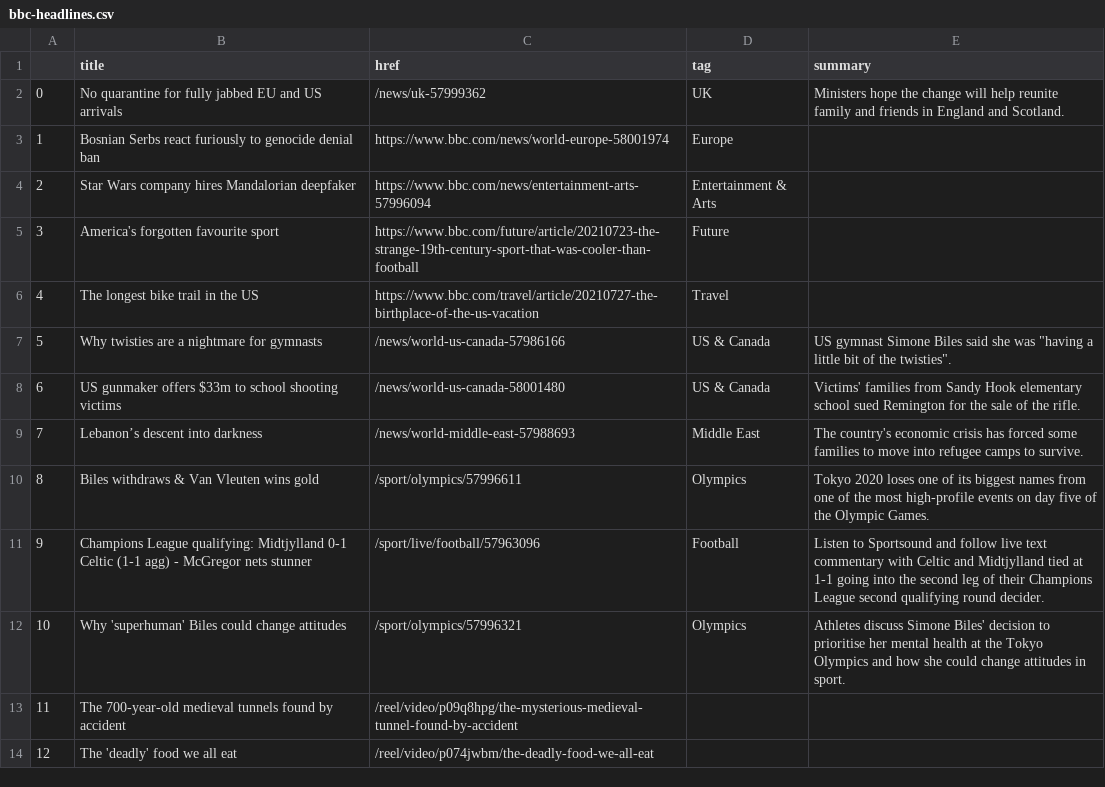
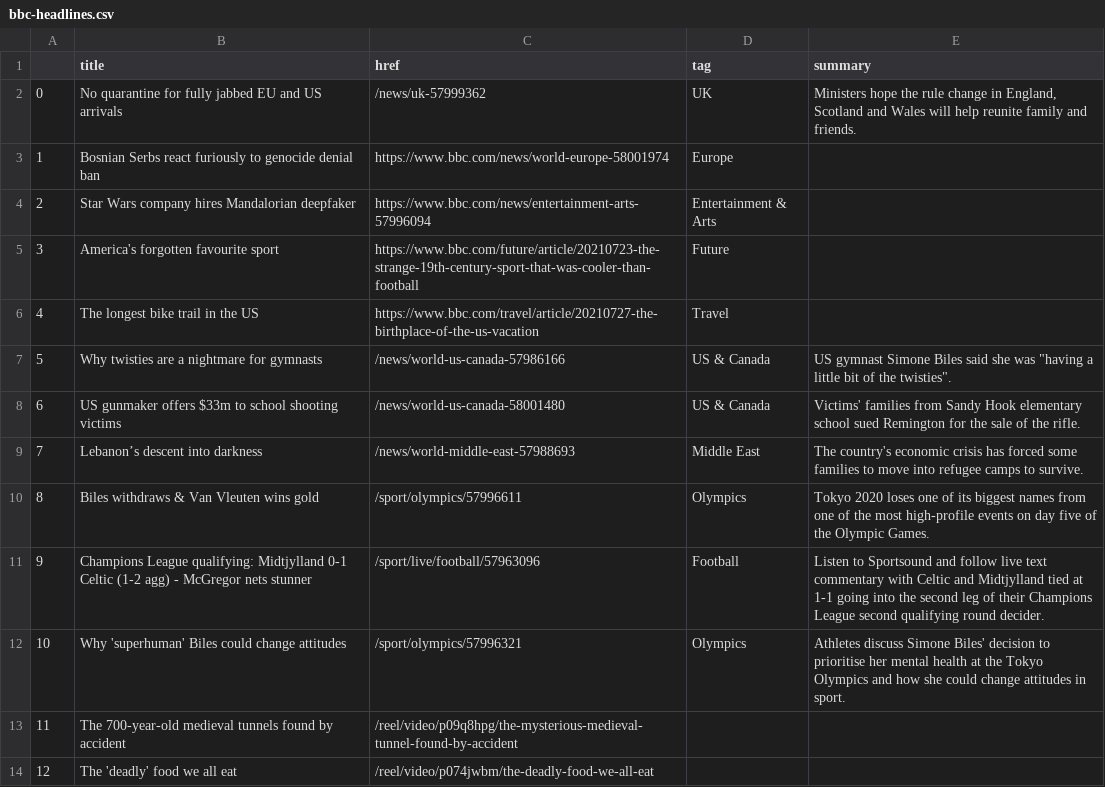
Before and after one commit to FraukeReyer/automatic-scraper, a CSV file: bbc-headlines.csv, drawn as a sheet; only a part is shown.

```diff
--- a/bbc-headlines.csv
+++ b/bbc-headlines.csv
@@ -1,3 +1,3 @@
 ,title,href,tag,summary
-0,No quarantine for fully jabbed EU and US arrivals,/news/uk-57999362,UK,Ministers hope the change will help reunite family and friends in England and Scotland.
+0,No quarantine for fully jabbed EU and US arrivals,/news/uk-57999362,UK,"Ministers hope the rule change in England, Scotland and Wales will help reunite family and friends."
 1,Bosnian Serbs react furiously to genocide denial ban,https://www.bbc.com/news/world-europe-58001974,Europe,
@@ -10,3 +10,3 @@
 8,Biles withdraws & Van Vleuten wins gold,/sport/olympics/57996611,Olympics,Tokyo 2020 loses one of its biggest names from one of the most high-profile events on day five of the Olympic Games.
-9,Champions League qualifying: Midtjylland 0-1 Celtic (1-1 agg) - McGregor nets stunner,/sport/live/football/57963096,Football,Listen to Sportsound and follow live text commentary with Celtic and Midtjylland tied at 1-1 going into the second leg of their Champions League second qualifying round decider.
+9,Champions League qualifying: Midtjylland 0-1 Celtic (1-2 agg) - McGregor nets stunner,/sport/live/football/57963096,Football,Listen to Sportsound and follow live text commentary with Celtic and Midtjylland tied at 1-1 going into the second leg of their Champions League second qualifying round decider.
 10,Why 'superhuman' Biles could change attitudes,/sport/olympics/57996321,Olympics,Athletes discuss Simone Biles' decision to prioritise her mental health at the Tokyo Olympics and how she could change attitudes in sport.
```
